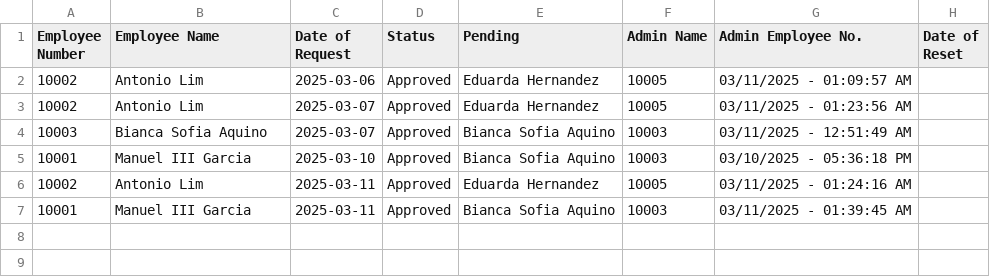
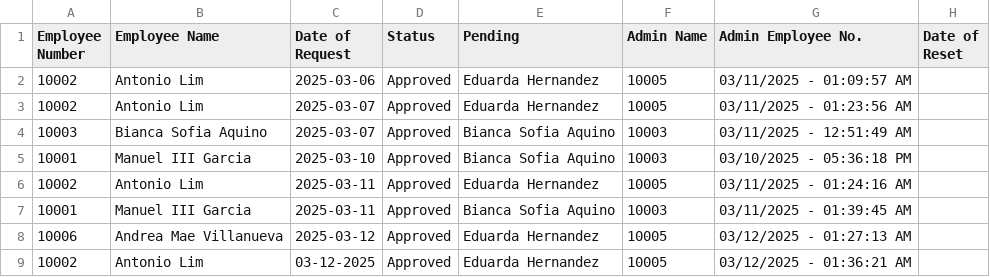
Before and after one commit to shekinahjabez/Terminal-Assessment-MotorPH-Payroll-System-OOP, a CSV file: src/data9/Password_Reset_Requests.csv, drawn as a sheet; the diff names each change by its address in the sheet, - before the commit and + after, or states it on an @@ line.

Commit message:
SJ — Today at 1:38 AM ✅ 1.) CSV Data Handling ✅ 2.) Password Reset Process ✅ 3.) Requester Experience ✅ 4.) Code Refactoring and Best Practices

```diff
--- a/src/data9/Password_Reset_Requests.csv
+++ b/src/data9/Password_Reset_Requests.csv
+row 8: 10006 | Andrea Mae Villanueva | 2025-03-12 | Approved | Eduarda Hernandez | 10005 | 03/12/2025 - 01:27:13 AM
+row 9: 10002 | Antonio Lim | 03-12-2025 | Approved | Eduarda Hernandez | 10005 | 03/12/2025 - 01:36:21 AM
```
Also changed, not shown: src/data9/Login.csv, 12 other files.
